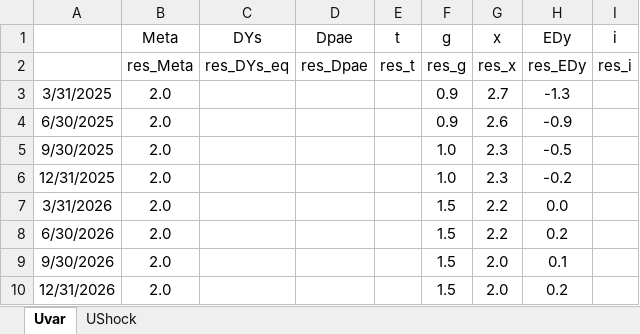
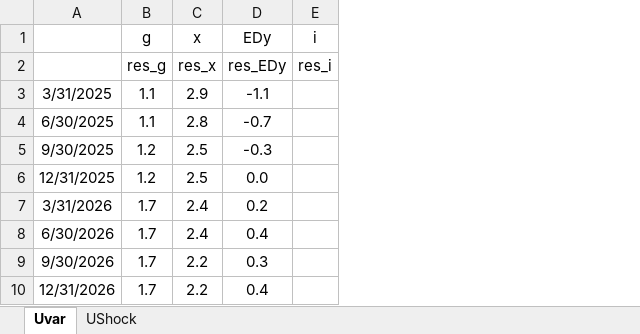
Before and after one commit to patrickcastilla/CUECOPolMon_fork_2, an Excel workbook: Ignorar_Backup/Riesgo/DataTarea_Exogenas_Riesgo8.xlsx, sheet Uvar, drawn as a sheet; values as stored, in another font and other column widths than the file's, no borders; removed rows and columns are numbered as before the commit, all else as after; the diff names each change by its address in the sheet, - before the commit and + after, or states it on an @@ line.

```diff
--- a/Ignorar_Backup/Riesgo/DataTarea_Exogenas_Riesgo8.xlsx (sheet Uvar)
+++ b/Ignorar_Backup/Riesgo/DataTarea_Exogenas_Riesgo8.xlsx (sheet Uvar)
-column B (Meta), rows 2-10: res_Meta | 2.0 | 2.0 | 2.0 | 2.0 | 2.0 | 2.0 | 2.0 | 2.0
-column C (DYs), row 2: res_DYs_eq
-column D (Dpae), row 2: res_Dpae
-column E (t), row 2: res_t
-B3:B4 (g): 0.9
+B3:B4 (g): 1.1
-C3 (x): 2.7
+C3 (x): 2.9
-D3 (EDy): -1.3
+D3 (EDy): -1.1
-C4 (x): 2.6
+C4 (x): 2.8
-D4 (EDy): -0.9
+D4 (EDy): -0.7
-B5:B6 (g): 1.0
+B5:B6 (g): 1.2
-C5:C6 (x): 2.3
+C5:C6 (x): 2.5
-D5 (EDy): -0.5
+D5 (EDy): -0.3
-D6 (EDy): -0.2
+D6 (EDy): 0.0
-B7:B10 (g): 1.5
+B7:B10 (g): 1.7
-C7:C8 (x): 2.2
+C7:C8 (x): 2.4
-D7 (EDy): 0.0
+D7 (EDy): 0.2
-D8 (EDy): 0.2
+D8 (EDy): 0.4
-C9:C10 (x): 2.0
+C9:C10 (x): 2.2
-D9 (EDy): 0.1
+D9 (EDy): 0.3
-D10 (EDy): 0.2
+D10 (EDy): 0.4
```
Also changed, not shown: Ignorar_Backup/Impactos_Riesgo.xlsx, Ignorar_Backup/Riesgo/DataTarea_Exogenas_Riesgo1.xlsx, 21 other files.
